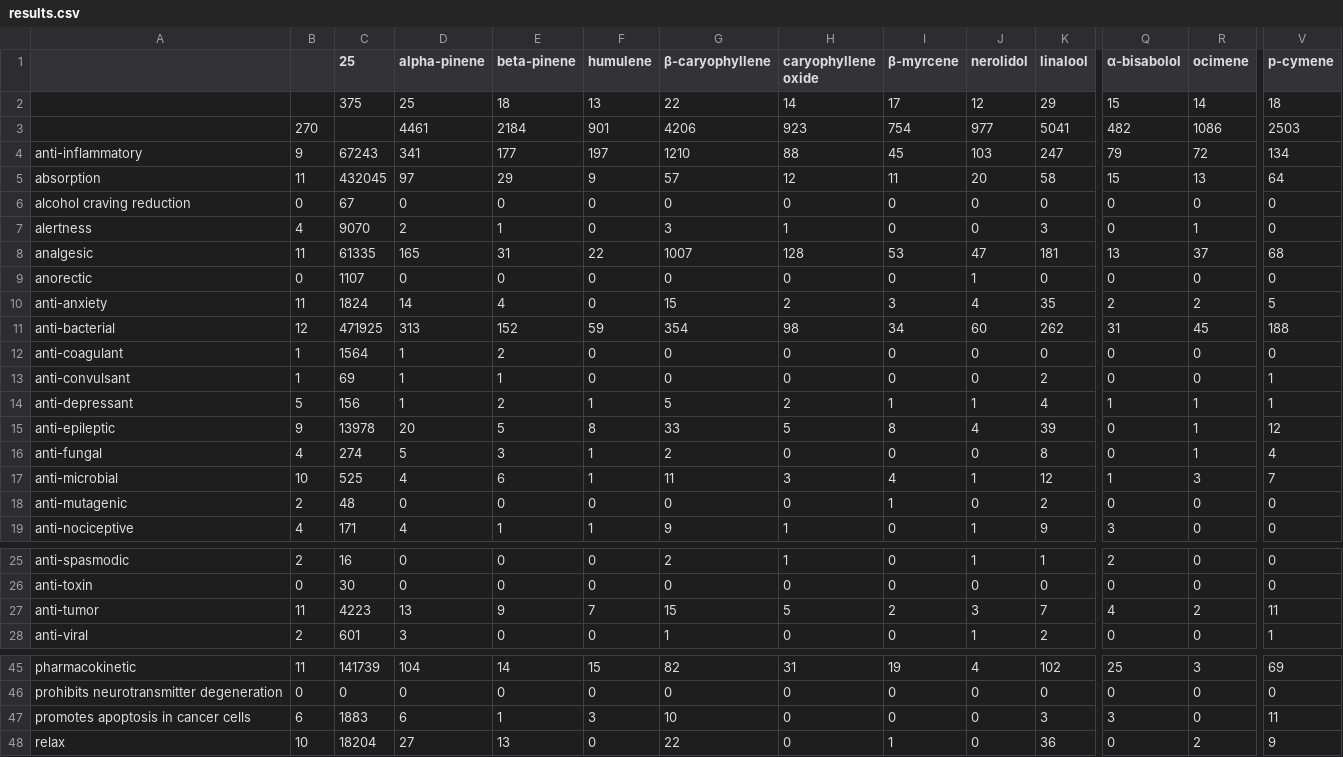
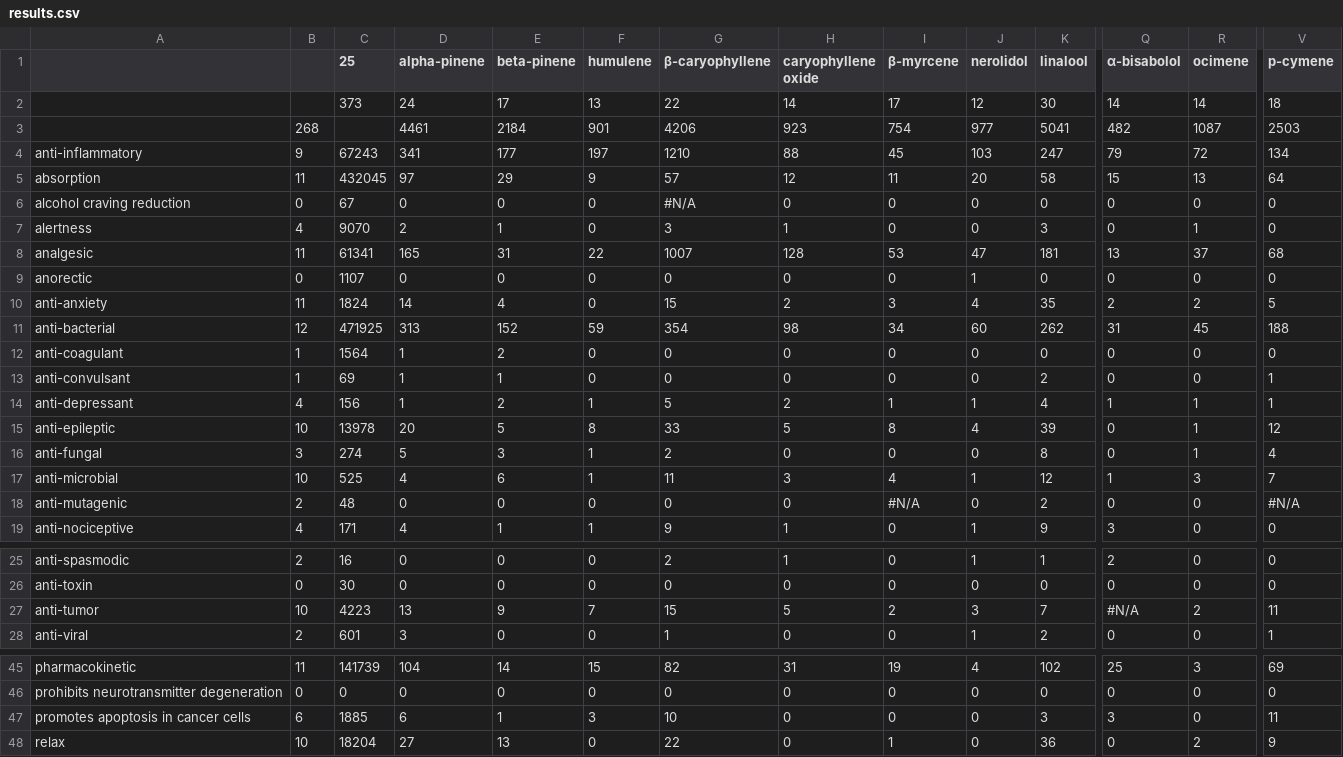
Before and after one commit to Terpedia/terpmed, a CSV file: data/results.csv, drawn as a sheet; only a part is shown, gaps mark what is left out; the diff names each change by its address in the sheet, - before the commit and + after, or states it on an @@ line.

```diff
--- a/data/results.csv
+++ b/data/results.csv
-C2 (25): 375
+C2 (25): 373
-D2 (alpha-pinene): 25
+D2 (alpha-pinene): 24
-E2 (beta-pinene): 18
+E2 (beta-pinene): 17
-K2 (linalool): 29
+K2 (linalool): 30
-Q2 (α-bisabolol): 15
+Q2 (α-bisabolol): 14
-B3: 270
+B3: 268
-R3 (ocimene): 1086
+R3 (ocimene): 1087
-G6 (β-caryophyllene): 0
+G6 (β-caryophyllene): #N/A
-C8 (25): 61335
+C8 (25): 61341
-B14: 5
+B14: 4
-B15: 9
+B15: 10
-B16: 4
+B16: 3
-I18 (β-myrcene): 1
+I18 (β-myrcene): #N/A
-V18 (p-cymene): 0
+V18 (p-cymene): #N/A
-B27: 11
+B27: 10
-Q27 (α-bisabolol): 4
+Q27 (α-bisabolol): #N/A
-C47 (25): 1883
+C47 (25): 1885
```
Also changed, not shown: public/results.csv, 2 other files.
